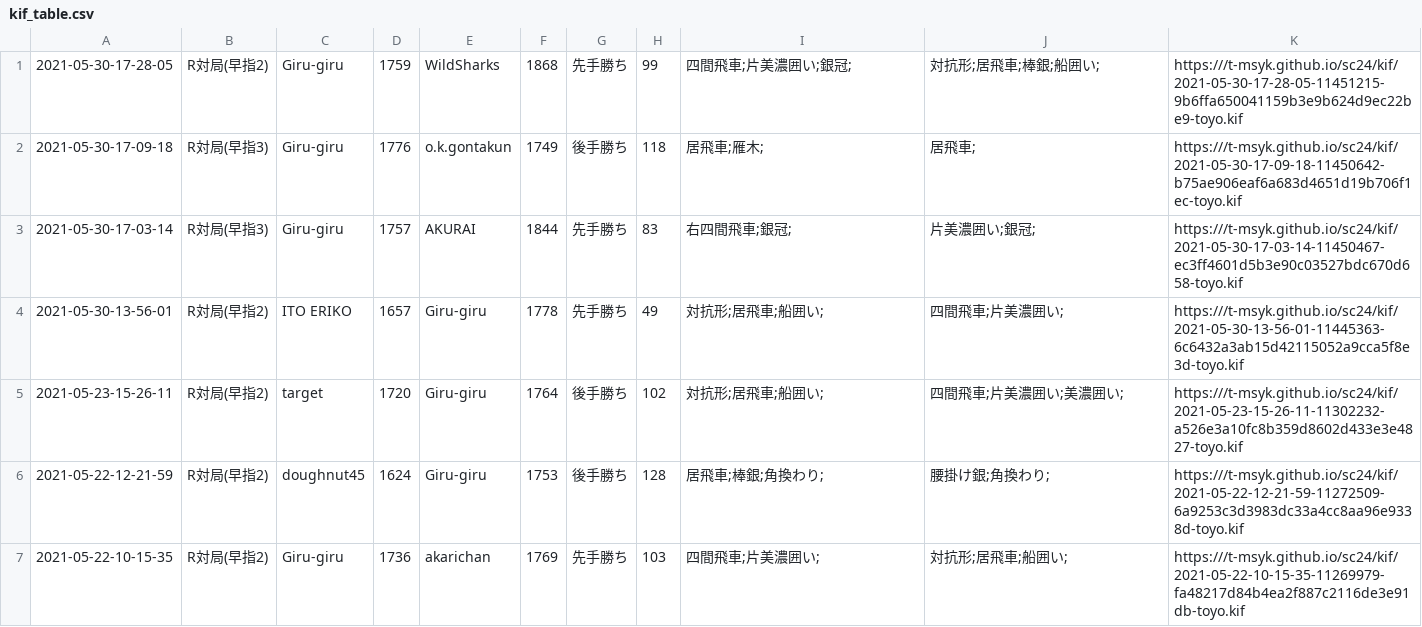
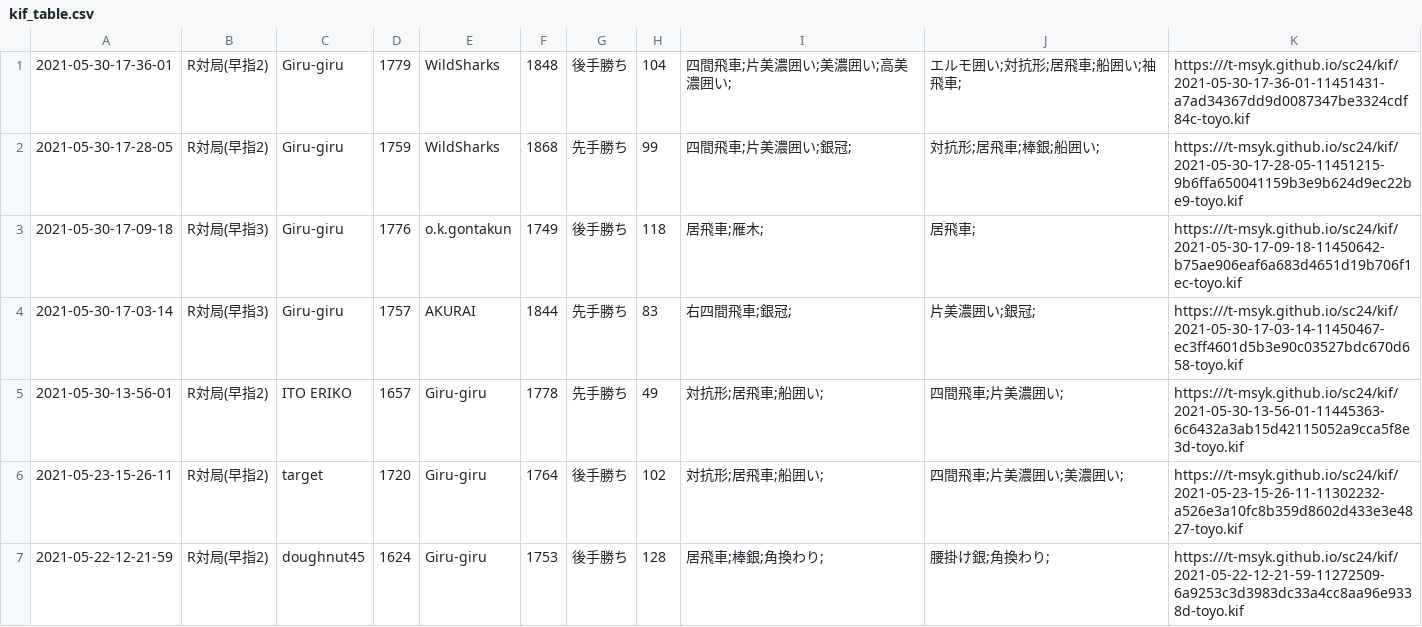
Before and after one commit to t-msyk/t-msyk.github.io, a CSV file: sc24/kif_table.csv, drawn as a sheet; only a part is shown; the shorter side is filled out with more unchanged rows; the diff names each change by its address in the sheet, - before the commit and + after, or states it on an @@ line.

Commit message:
Add data

```diff
--- a/sc24/kif_table.csv
+++ b/sc24/kif_table.csv
+row 1: 2021-05-30-17-36-01 | R対局(早指2) | Giru-giru | 1779 | WildSharks | 1848 | 後手勝ち | 104 | 四間飛車;片美濃囲い;美濃囲い;高美濃囲い; | エルモ囲い;対抗形;居飛車;船囲い;袖飛車; | https:///t-msyk.github.io/sc24/kif/2021-05-30-17-36-01-11451431-a7ad34367dd9d0087347be3324cdf84c-toyo.kif
```
Also changed, not shown: 2 other files.
